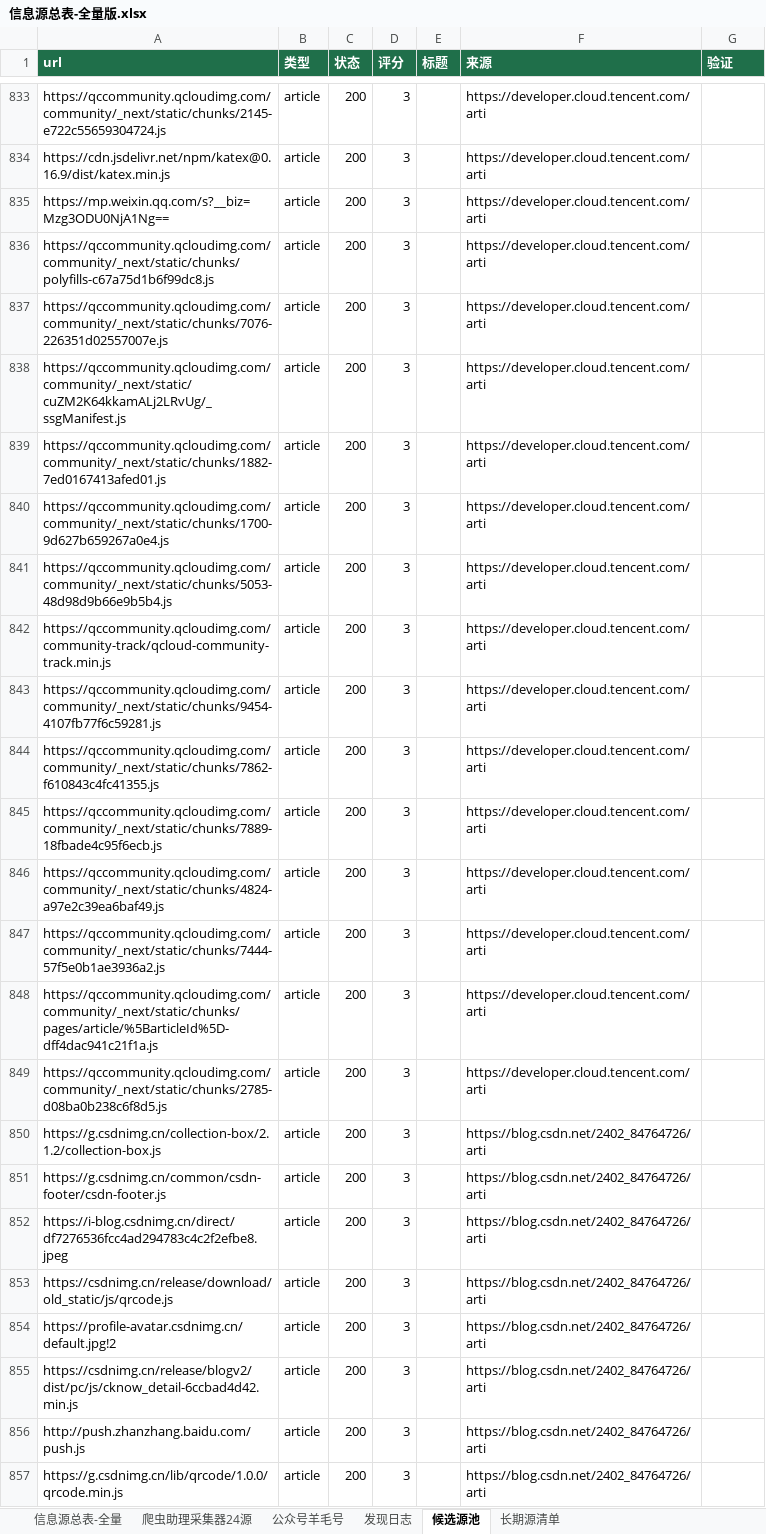
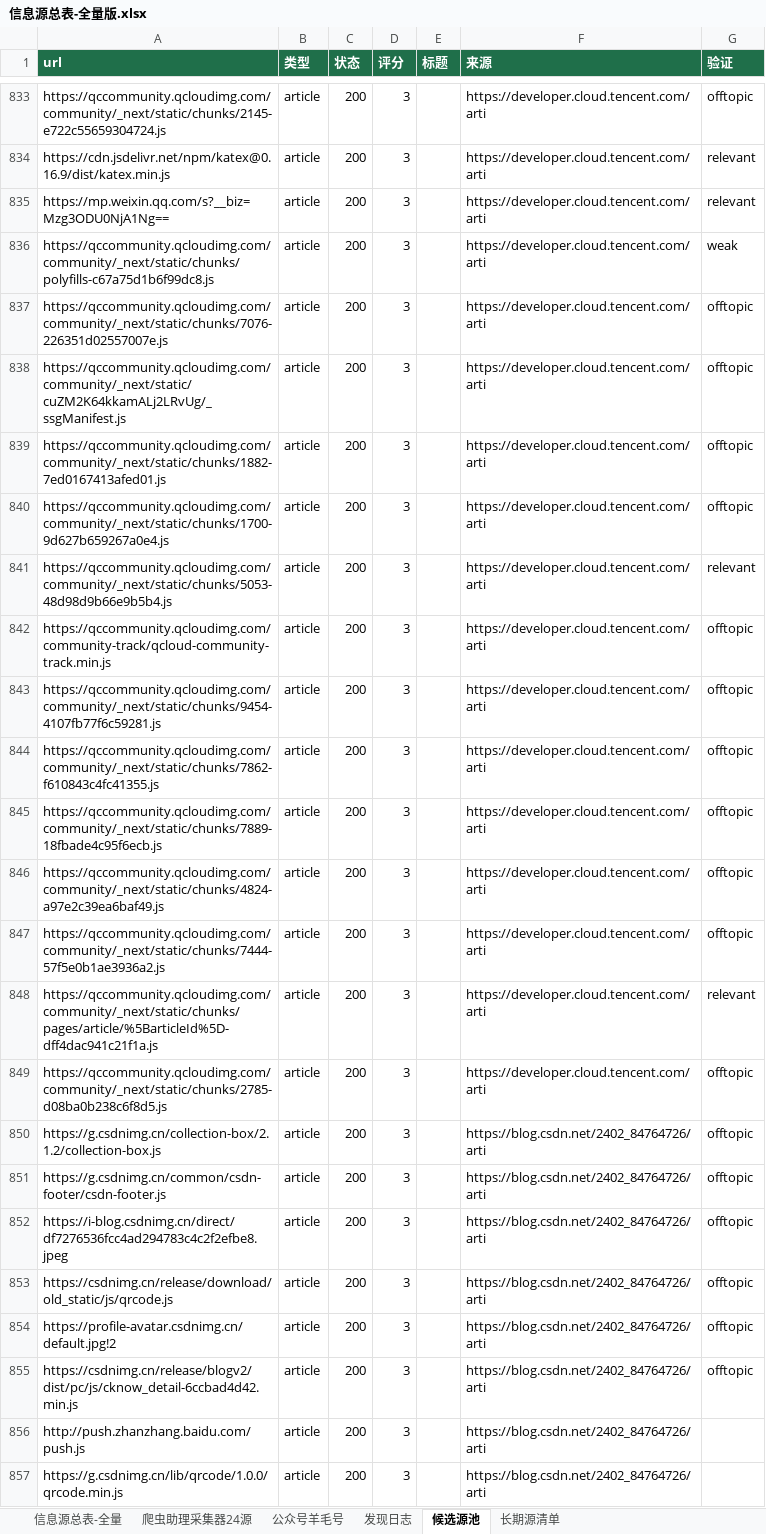
Before and after one commit to KJAI123/tokenmost, an Excel workbook: data-research/信息源总表-全量版.xlsx, sheet 候选源池, drawn as a sheet; only a part is shown, gaps mark what is left out; values as stored, in another font and other column widths than the file's, no borders; the diff covers the shown part only; the diff names each change by its address in the sheet, - before the commit and + after, or states it on an @@ line.

```diff
--- a/data-research/信息源总表-全量版.xlsx (sheet 候选源池)
+++ b/data-research/信息源总表-全量版.xlsx (sheet 候选源池)
-G833 (验证): (empty)
+G833 (验证): offtopic
-G834:G835 (验证): (empty)
+G834:G835 (验证): relevant
-G836 (验证): (empty)
+G836 (验证): weak
-G837:G840 (验证): (empty)
+G837:G840 (验证): offtopic
-G841 (验证): (empty)
+G841 (验证): relevant
-G842:G847 (验证): (empty)
+G842:G847 (验证): offtopic
-G848 (验证): (empty)
+G848 (验证): relevant
-G849:G855 (验证): (empty)
+G849:G855 (验证): offtopic
```
Also changed, not shown: 27 edited cells elsewhere in this sheet, sheet 发现日志, sheet 信息源总表-全量, 11 other files.
